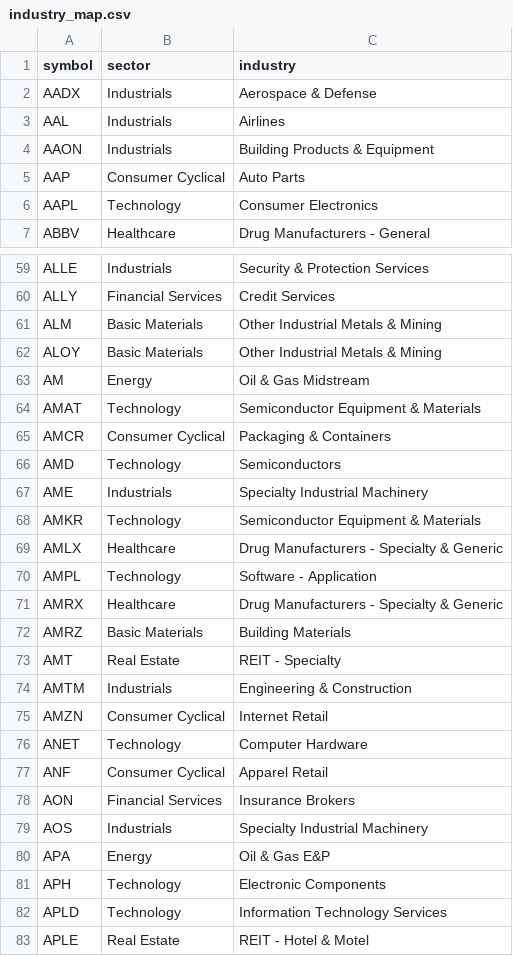
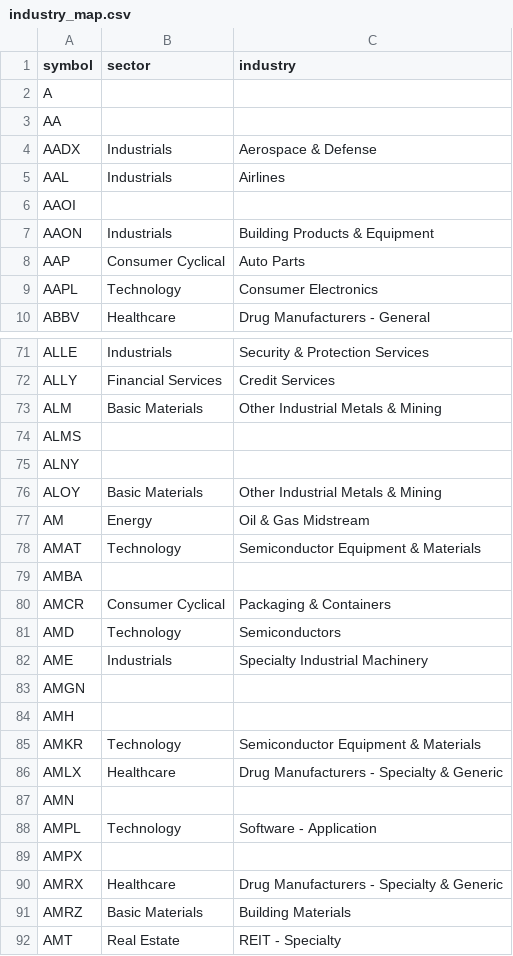
Before and after one commit to anishdokania/Personal-Sean, a CSV file: data/industry_map.csv, drawn as a sheet; only a part is shown, gaps mark what is left out; the shorter side is filled out with more unchanged rows; the diff covers the shown part only; the diff names each change by its address in the sheet, - before the commit and + after, or states it on an @@ line.

```diff
--- a/data/industry_map.csv
+++ b/data/industry_map.csv
+row 2: A
+row 3: AA
+row 6: AAOI
+row 74: ALMS
+row 75: ALNY
+row 79: AMBA
+row 83: AMGN
+row 84: AMH
+row 87: AMN
+row 89: AMPX
```
Also changed, not shown: 31 added rows elsewhere in this file, 7 other files.
